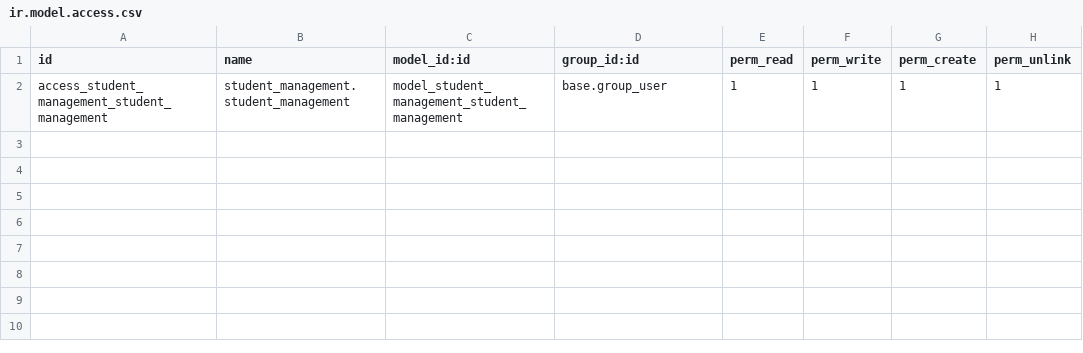
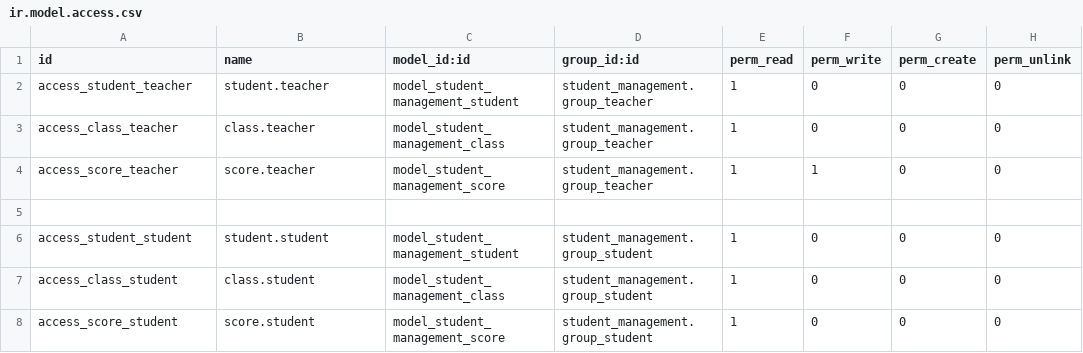
Before and after one commit to Shicukoe/Odoo-web, a CSV file: student_management/security/ir.model.access.csv, drawn as a sheet.

```diff
--- a/student_management/security/ir.model.access.csv
+++ b/student_management/security/ir.model.access.csv
@@ -1,2 +1,8 @@
 id,name,model_id:id,group_id:id,perm_read,perm_write,perm_create,perm_unlink
-access_student_management_student_management,student_management.student_management,model_student_management_student_management,base.group_user,1,1,1,1
+access_student_teacher,student.teacher,model_student_management_student,student_management.group_teacher,1,0,0,0
+access_class_teacher,class.teacher,model_student_management_class,student_management.group_teacher,1,0,0,0
+access_score_teacher,score.teacher,model_student_management_score,student_management.group_teacher,1,1,0,0
+
+access_student_student,student.student,model_student_management_student,student_management.group_student,1,0,0,0
+access_class_student,class.student,model_student_management_class,student_management.group_student,1,0,0,0
+access_score_student,score.student,model_student_management_score,student_management.group_student,1,0,0,0
```
Also changed, not shown: 19 other files.
